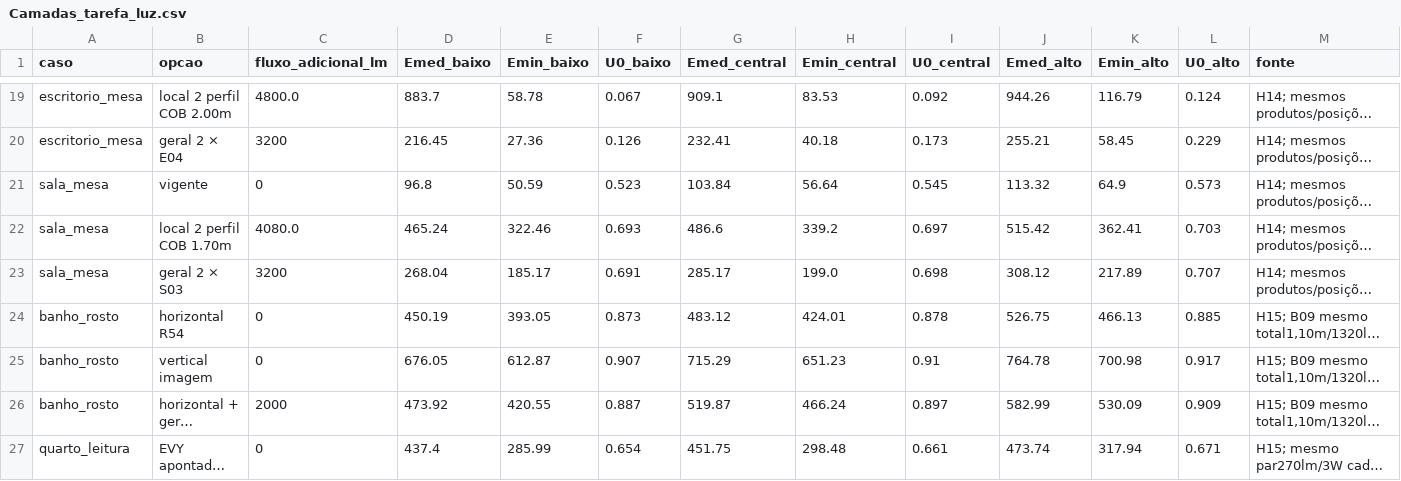
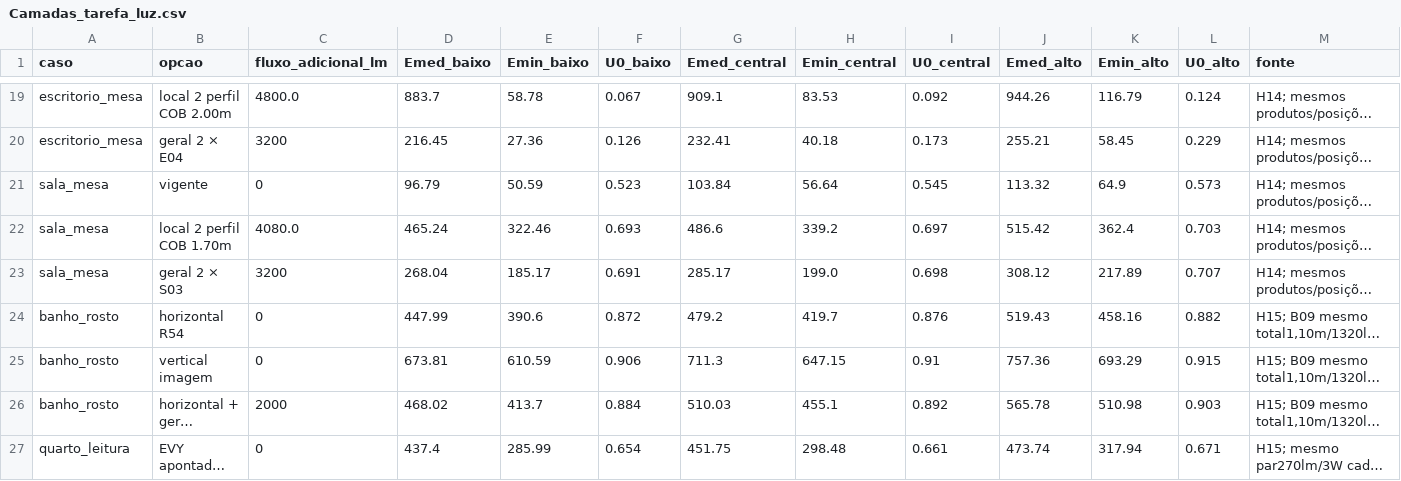
Before and after one commit to queiroz-labs/guedala-park, a CSV file: 03_Ambientes/Iluminacao/Camadas_tarefa_luz.csv, drawn as a sheet; only a part is shown, gaps mark what is left out; long unchanged cells end in …; the diff names each change by its address in the sheet, - before the commit and + after, or states it on an @@ line.

```diff
--- a/03_Ambientes/Iluminacao/Camadas_tarefa_luz.csv
+++ b/03_Ambientes/Iluminacao/Camadas_tarefa_luz.csv
-D21 (Emed_baixo): 96.8
+D21 (Emed_baixo): 96.79
-K22 (Emin_alto): 362.41
+K22 (Emin_alto): 362.4
-D24 (Emed_baixo): 450.19
+D24 (Emed_baixo): 447.99
-E24 (Emin_baixo): 393.05
+E24 (Emin_baixo): 390.6
-F24 (U0_baixo): 0.873
+F24 (U0_baixo): 0.872
-G24 (Emed_central): 483.12
+G24 (Emed_central): 479.2
-H24 (Emin_central): 424.01
+H24 (Emin_central): 419.7
-I24 (U0_central): 0.878
+I24 (U0_central): 0.876
-J24 (Emed_alto): 526.75
+J24 (Emed_alto): 519.43
-K24 (Emin_alto): 466.13
+K24 (Emin_alto): 458.16
-L24 (U0_alto): 0.885
+L24 (U0_alto): 0.882
-D25 (Emed_baixo): 676.05
+D25 (Emed_baixo): 673.81
-E25 (Emin_baixo): 612.87
+E25 (Emin_baixo): 610.59
-F25 (U0_baixo): 0.907
+F25 (U0_baixo): 0.906
-G25 (Emed_central): 715.29
+G25 (Emed_central): 711.3
-H25 (Emin_central): 651.23
+H25 (Emin_central): 647.15
-J25 (Emed_alto): 764.78
+J25 (Emed_alto): 757.36
-K25 (Emin_alto): 700.98
+K25 (Emin_alto): 693.29
-L25 (U0_alto): 0.917
+L25 (U0_alto): 0.915
-D26 (Emed_baixo): 473.92
+D26 (Emed_baixo): 468.02
-E26 (Emin_baixo): 420.55
+E26 (Emin_baixo): 413.7
-F26 (U0_baixo): 0.887
+F26 (U0_baixo): 0.884
-G26 (Emed_central): 519.87
+G26 (Emed_central): 510.03
-H26 (Emin_central): 466.24
+H26 (Emin_central): 455.1
-I26 (U0_central): 0.897
+I26 (U0_central): 0.892
-J26 (Emed_alto): 582.99
+J26 (Emed_alto): 565.78
-K26 (Emin_alto): 530.09
+K26 (Emin_alto): 510.98
-L26 (U0_alto): 0.909
+L26 (U0_alto): 0.903
```
Also changed, not shown: 03_Ambientes/Iluminacao/Alternativas_luz.csv, 03_Ambientes/Iluminacao/Energia_luz.csv, 18 other files.
